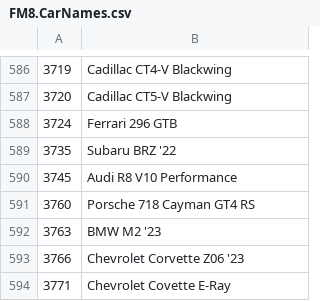
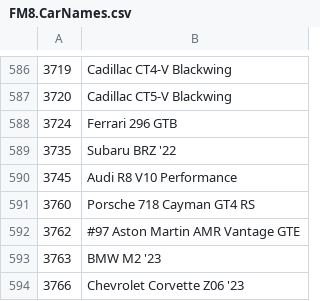
Before and after one commit to Forzurda/ForzaMotorsport2023CarIDs, a CSV file: FM8.CarNames.csv, drawn as a sheet; only a part is shown, gaps mark what is left out; the shorter side is filled out with more unchanged rows.

Commit message:
Update FM8.CarNames.csv
Added 3762	#97 Aston Martin AMR Vantage GTE

```diff
--- a/FM8.CarNames.csv
+++ b/FM8.CarNames.csv
@@ -591,2 +591,3 @@
 3760	Porsche 718 Cayman GT4 RS
+3762	#97 Aston Martin AMR Vantage GTE
 3763	BMW M2 '23
```
